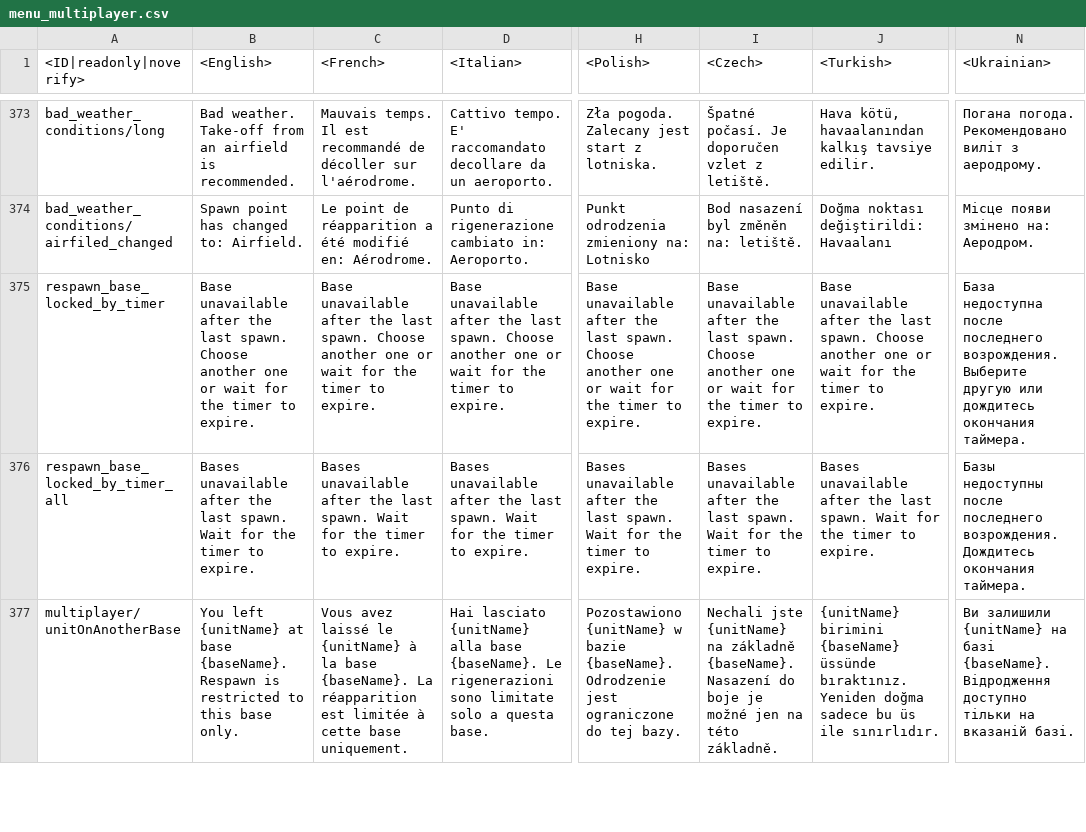
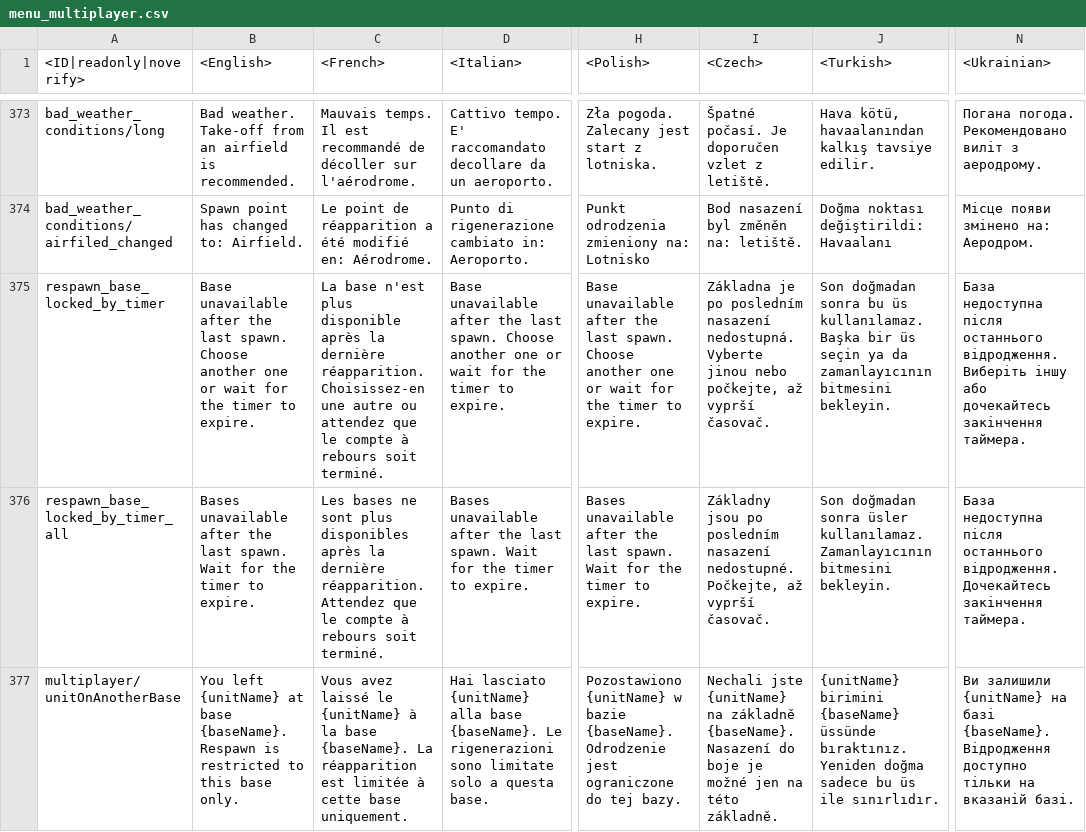
Before and after one commit to Beafty/astrbot_plugin_checkwtplayerlist, a CSV file: lang/menu_multiplayer.csv, drawn as a sheet; only a part is shown, gaps mark what is left out; the diff covers the shown part only; the diff names each change by its address in the sheet, - before the commit and + after, or states it on an @@ line.

```diff
--- a/lang/menu_multiplayer.csv
+++ b/lang/menu_multiplayer.csv
-C375 (<French>): Base unavailable after the last spawn. Choose another one or wait for the timer to expire.
+C375 (<French>): La base n'est plus disponible après la dernière réapparition. Choisissez-en une autre ou attendez que le compte à rebours soit terminé.
-I375 (<Czech>): Base unavailable after the last spawn. Choose another one or wait for the timer to expire.
+I375 (<Czech>): Základna je po posledním nasazení nedostupná. Vyberte jinou nebo počkejte, až vyprší časovač.
-J375 (<Turkish>): Base unavailable after the last spawn. Choose another one or wait for the timer to expire.
+J375 (<Turkish>): Son doğmadan sonra bu üs kullanılamaz. Başka bir üs seçin ya da zamanlayıcının bitmesini bekleyin.
-N375 (<Ukrainian>): База недоступна после последнего возрождения. Выберите другую или дождитесь окончания таймера.
+N375 (<Ukrainian>): База недоступна після останнього відродження. Виберіть іншу або дочекайтесь закінчення таймера.
-C376 (<French>): Bases unavailable after the last spawn. Wait for the timer to expire.
+C376 (<French>): Les bases ne sont plus disponibles après la dernière réapparition. Attendez que le compte à rebours soit terminé.
-I376 (<Czech>): Bases unavailable after the last spawn. Wait for the timer to expire.
+I376 (<Czech>): Základny jsou po posledním nasazení nedostupné. Počkejte, až vyprší časovač.
-J376 (<Turkish>): Bases unavailable after the last spawn. Wait for the timer to expire.
+J376 (<Turkish>): Son doğmadan sonra üsler kullanılamaz. Zamanlayıcının bitmesini bekleyin.
-N376 (<Ukrainian>): Базы недоступны после последнего возрождения. Дождитесь окончания таймера.
+N376 (<Ukrainian>): База недоступна після останнього відродження. Дочекайтесь закінчення таймера.
```
Also changed, not shown: 16 edited cells elsewhere in this file, lang/inf.csv, lang/menu_events.csv, 16 other files.
